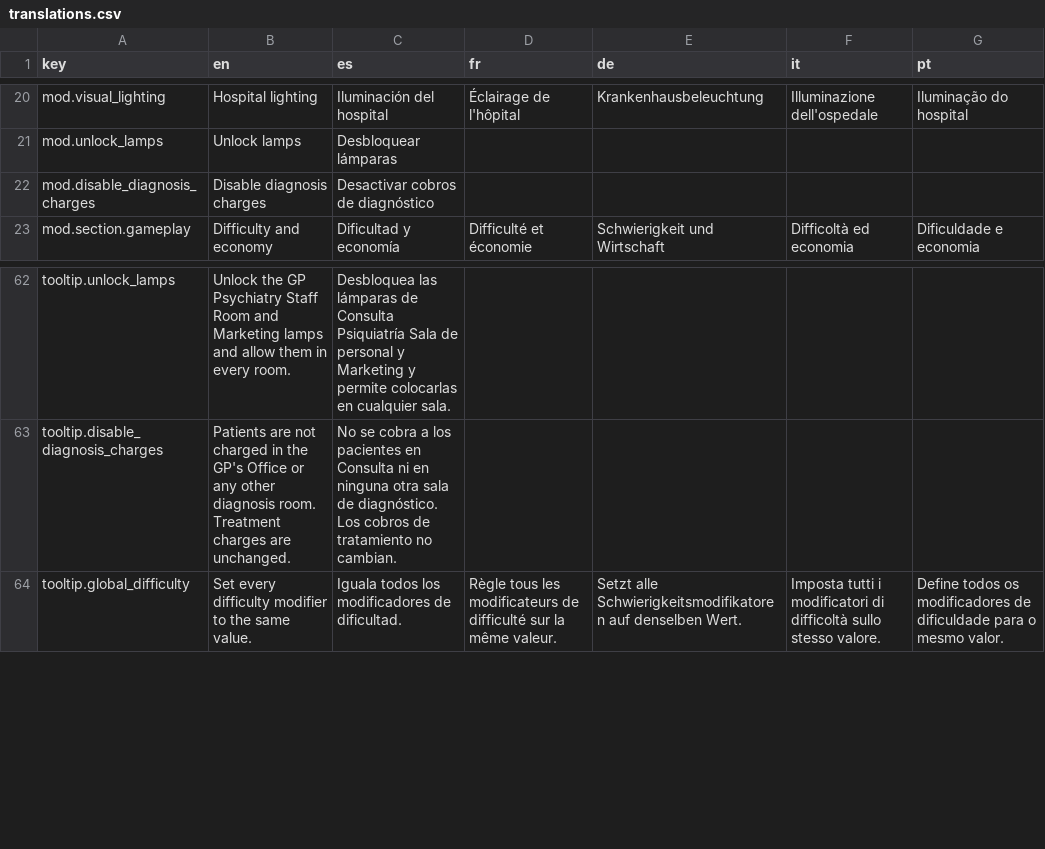
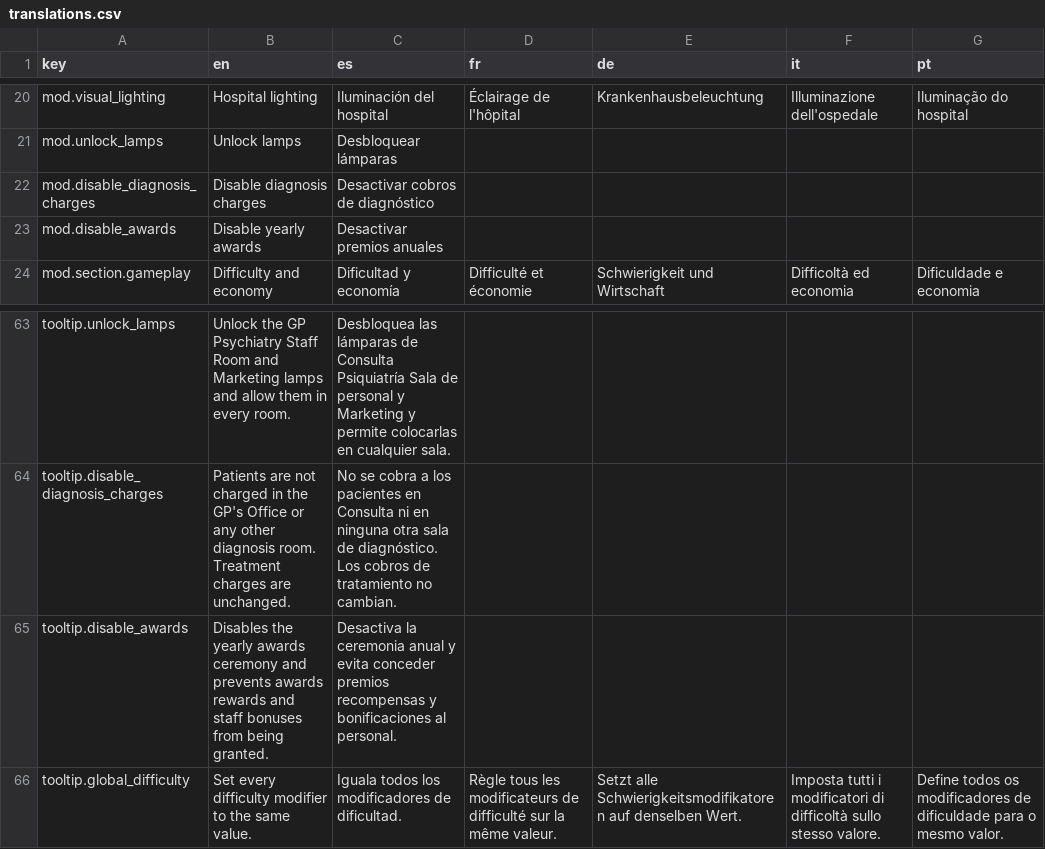
Before and after one commit to Xuxotron/UnderPressure, a CSV file: translations.csv, drawn as a sheet; only a part is shown, gaps mark what is left out; the diff names each change by its address in the sheet, - before the commit and + after, or states it on an @@ line.

Commit message:
Allow annual awards to be disabled

```diff
--- a/translations.csv
+++ b/translations.csv
+row 23: mod.disable_awards | Disable yearly awards | Desactivar premios anuales
+row 65: tooltip.disable_awards | Disables the yearly awards ceremony and prevents awards rewards and staff bonuses from being granted. | Desactiva la ceremonia anual y evita conceder premios recompensas y bonificaciones al personal.
```
Also changed, not shown: translations_extra.csv, 3 other files.
